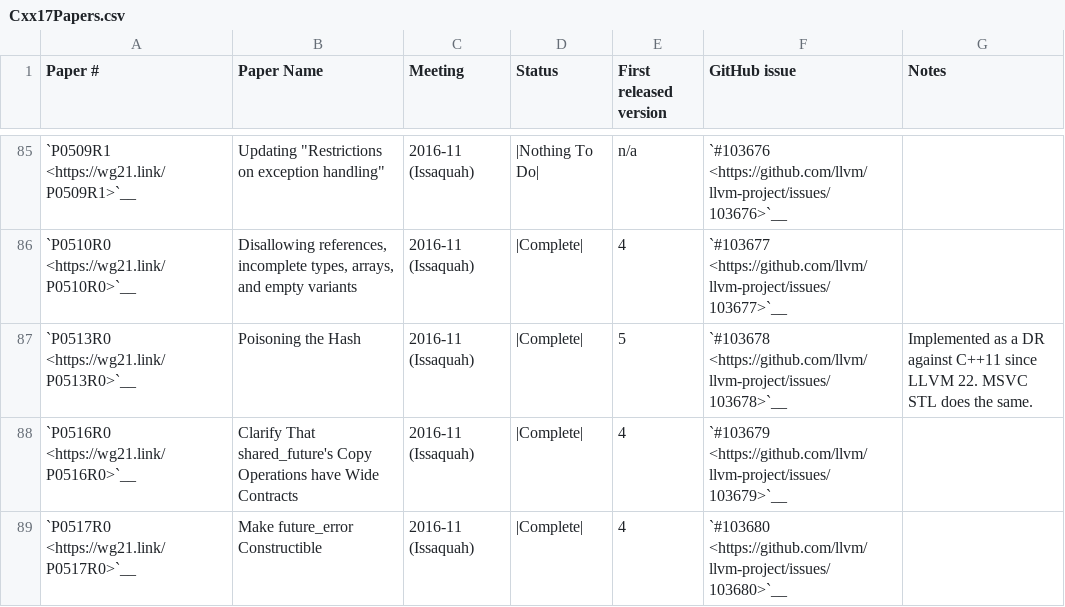
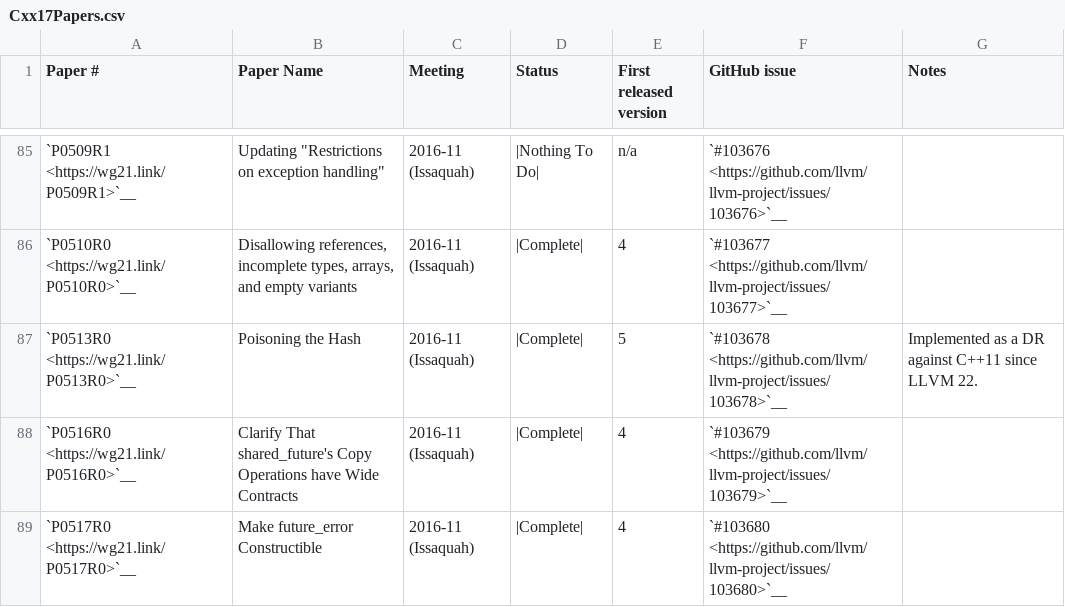
Before and after one commit to chromium-full-mirror/external_github.com_llvm_llvm-project_libcxx, a CSV file: docs/Status/Cxx17Papers.csv, drawn as a sheet; only a part is shown, gaps mark what is left out.

```diff
--- a/docs/Status/Cxx17Papers.csv
+++ b/docs/Status/Cxx17Papers.csv
@@ -86,3 +86,3 @@
 "`P0510R0 <https://wg21.link/P0510R0>`__","Disallowing references, incomplete types, arrays, and empty variants","2016-11 (Issaquah)","|Complete|","4","`#103677 <https://github.com/llvm/llvm-project/issues/103677>`__",""
-"`P0513R0 <https://wg21.link/P0513R0>`__","Poisoning the Hash","2016-11 (Issaquah)","|Complete|","5","`#103678 <https://github.com/llvm/llvm-project/issues/103678>`__","Implemented as a DR against C++11 since LLVM 22. MSVC STL does the same."
+"`P0513R0 <https://wg21.link/P0513R0>`__","Poisoning the Hash","2016-11 (Issaquah)","|Complete|","5","`#103678 <https://github.com/llvm/llvm-project/issues/103678>`__","Implemented as a DR against C++11 since LLVM 22."
 "`P0516R0 <https://wg21.link/P0516R0>`__","Clarify That shared_future's Copy Operations have Wide Contracts","2016-11 (Issaquah)","|Complete|","4","`#103679 <https://github.com/llvm/llvm-project/issues/103679>`__",""
```
Also changed, not shown: docs/Status/Cxx23Papers.csv, docs/Status/Cxx26Issues.csv, 1 other file.
